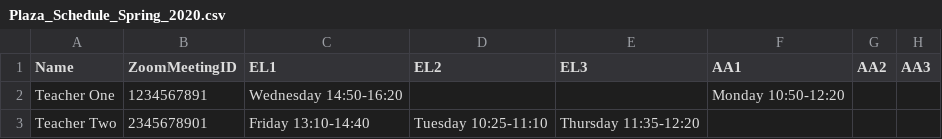
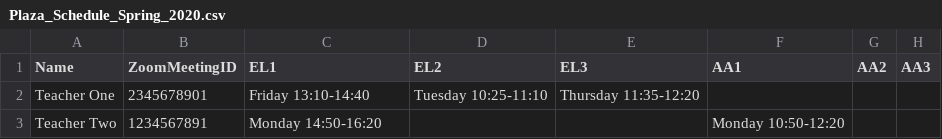
Before and after one commit to stephr3/eventbrite-api, a CSV file: Plaza_Schedule_Spring_2020.csv, drawn as a sheet.

```diff
--- a/Plaza_Schedule_Spring_2020.csv
+++ b/Plaza_Schedule_Spring_2020.csv
@@ -1,3 +1,3 @@
 Name,ZoomMeetingID,EL1,EL2,EL3,AA1,AA2,AA3
-Teacher One,1234567891, Wednesday 14:50-16:20,,,Monday 10:50-12:20,,
-Teacher Two,2345678901, Friday 13:10-14:40,Tuesday 10:25-11:10,Thursday 11:35-12:20,,,
+Teacher One,2345678901, Friday 13:10-14:40,Tuesday 10:25-11:10,Thursday 11:35-12:20,,,
+Teacher Two,1234567891, Monday 14:50-16:20,,,Monday 10:50-12:20,,
```
Also changed, not shown: 2 other files.
